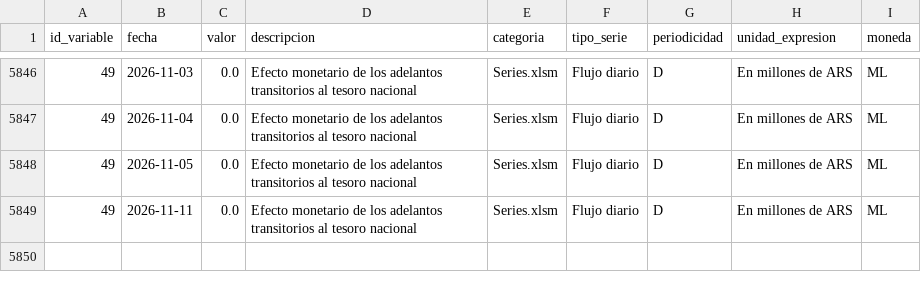
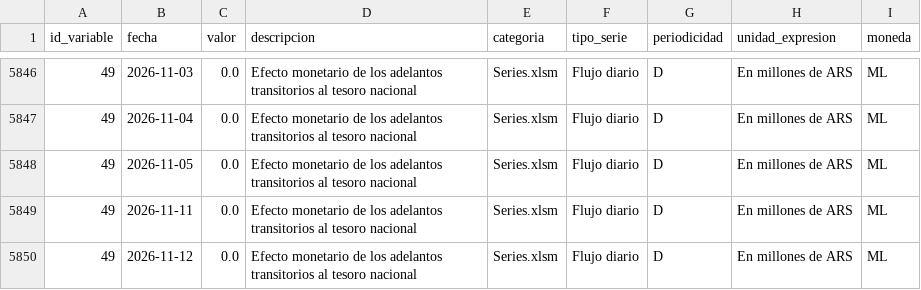
Before and after one commit to thomasriveros/BCRA_Data, a CSV file: data/subdatasets/efecto_monetario_adelantos_transitorios_tesoro_nacional.csv, drawn as a sheet; only a part is shown, gaps mark what is left out.

```diff
--- a/data/subdatasets/efecto_monetario_adelantos_transitorios_tesoro_nacional.csv
+++ b/data/subdatasets/efecto_monetario_adelantos_transitorios_tesoro_nacional.csv
@@ -5849 +5849,2 @@ id_variable,fecha,valor,descripcion,categoria,tipo_serie,periodicidad,unidad_exp
 49,2026-11-11,0.0,Efecto monetario de los adelantos transitorios al tesoro nacional,Series.xlsm,Flujo diario,D,En millones de ARS,ML
+49,2026-11-12,0.0,Efecto monetario de los adelantos transitorios al tesoro nacional,Series.xlsm,Flujo diario,D,En millones de ARS,ML
```
Also changed, not shown: data/bcra_all_variables.csv, data/bcra_variables.csv, 2 other files.
